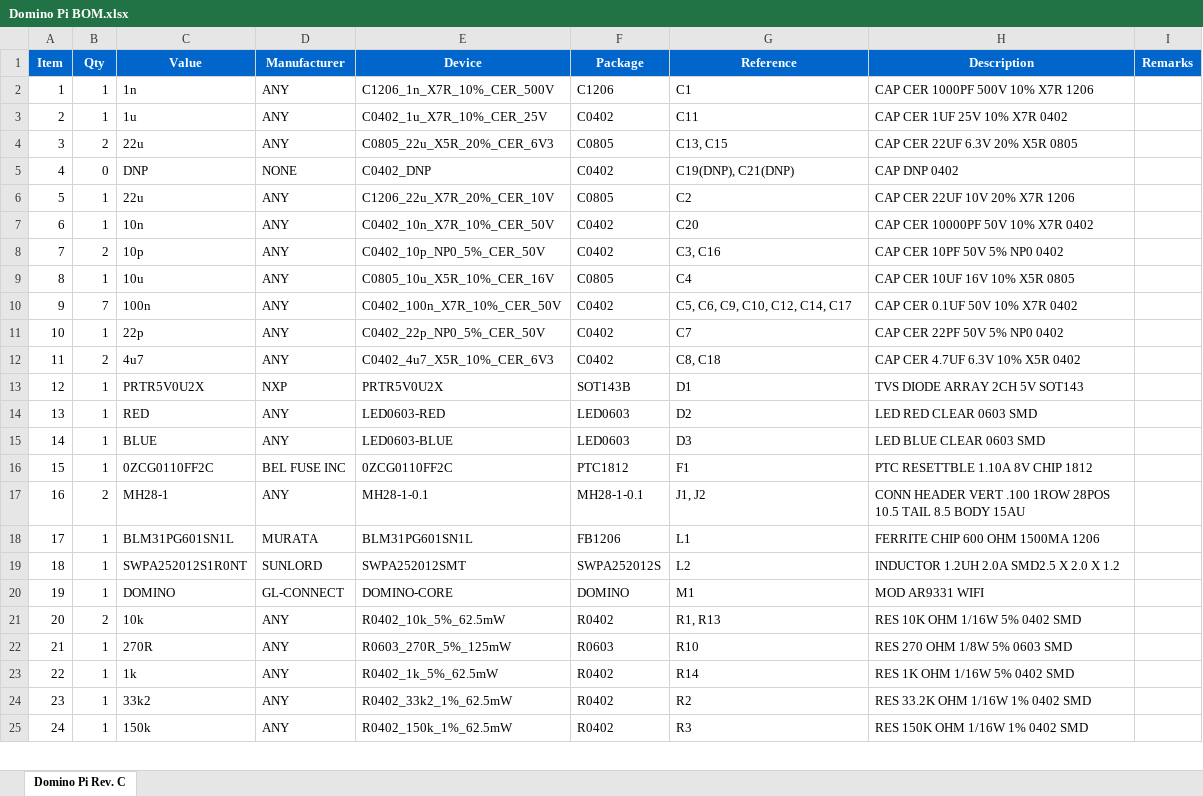
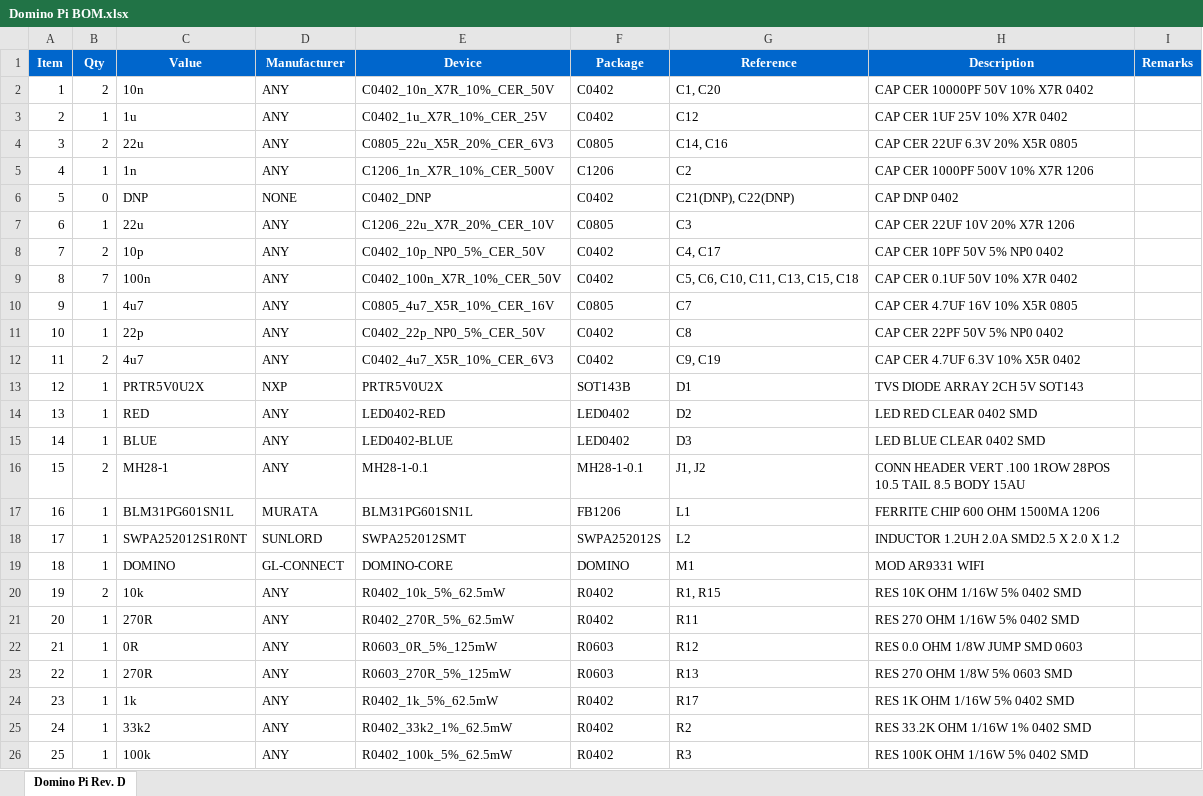
Before and after one commit to domino-team/domino-hardware, an Excel workbook: Domino Pi/BOM/Domino Pi BOM.xlsx, sheet Domino Pi Rev. D, drawn as a sheet; only a part is shown; values as stored, in another font and other column widths than the file's, no borders; removed rows and columns are numbered as before the commit, all else as after; the diff covers the shown part only; the diff names each change by its address in the sheet, - before the commit and + after, or states it on an @@ line.

Commit message:
Domino Pi Rev. D: replaced resetable fuse by power swich, mino changes DC/DC layout and added more stitching vias

```diff
--- a/Domino Pi/BOM/Domino Pi BOM.xlsx (sheet Domino Pi Rev. D)
+++ b/Domino Pi/BOM/Domino Pi BOM.xlsx (sheet Domino Pi Rev. D)
-sheet tab: Domino Pi Rev. C
+sheet tab: Domino Pi Rev. D
-row 2: 1 | 1 | 1n | ANY | C1206_1n_X7R_10%_CER_500V | C1206 | C1 | CAP CER 1000PF 500V 10% X7R 1206
+row 2: 1 | 2 | 10n | ANY | C0402_10n_X7R_10%_CER_50V | C0402 | C1, C20 | CAP CER 10000PF 50V 10% X7R 0402
-G3 (Reference): C11
+G3 (Reference): C12
-G4 (Reference): C13, C15
+G4 (Reference): C14, C16
+row 5: 4 | 1 | 1n | ANY | C1206_1n_X7R_10%_CER_500V | C1206 | C2 | CAP CER 1000PF 500V 10% X7R 1206
@@ column A (Item) renumbered from row 6 down @@
-G6 (Reference): C19(DNP), C21(DNP)
+G6 (Reference): C21(DNP), C22(DNP)
-G7 (Reference): C2
+G7 (Reference): C3
-row 7: 6 | 1 | 10n | ANY | C0402_10n_X7R_10%_CER_50V | C0402 | C20 | CAP CER 10000PF 50V 10% X7R 0402
-G8 (Reference): C3, C16
+G8 (Reference): C4, C17
-row 9: 8 | 1 | 10u | ANY | C0805_10u_X5R_10%_CER_16V | C0805 | C4 | CAP CER 10UF 16V 10% X5R 0805
-G9 (Reference): C5, C6, C9, C10, C12, C14, C17
+G9 (Reference): C5, C6, C10, C11, C13, C15, C18
+row 10: 9 | 1 | 4u7 | ANY | C0805_4u7_X5R_10%_CER_16V | C0805 | C7 | CAP CER 4.7UF 16V 10% X5R 0805
-G11 (Reference): C7
+G11 (Reference): C8
-G12 (Reference): C8, C18
+G12 (Reference): C9, C19
-E14 (Device): LED0603-RED
+E14 (Device): LED0402-RED
-F14:F15 (Package): LED0603
+F14:F15 (Package): LED0402
-H14 (Description): LED RED CLEAR 0603 SMD
+H14 (Description): LED RED CLEAR 0402 SMD
-E15 (Device): LED0603-BLUE
+E15 (Device): LED0402-BLUE
-H15 (Description): LED BLUE CLEAR 0603 SMD
+H15 (Description): LED BLUE CLEAR 0402 SMD
-row 16: 15 | 1 | 0ZCG0110FF2C | BEL FUSE INC | 0ZCG0110FF2C | PTC1812 | F1 | PTC RESETTBLE 1.10A 8V CHIP 1812
-G20 (Reference): R1, R13
+G20 (Reference): R1, R15
+row 21: 20 | 1 | 270R | ANY | R0402_270R_5%_62.5mW | R0402 | R11 | RES 270 OHM 1/16W 5% 0402 SMD
+row 22: 21 | 1 | 0R | ANY | R0603_0R_5%_125mW | R0603 | R12 | RES 0.0 OHM 1/8W JUMP SMD 0603
-G23 (Reference): R10
+G23 (Reference): R13
-G24 (Reference): R14
+G24 (Reference): R17
-C26 (Value): 150k
+C26 (Value): 100k
-E26 (Device): R0402_150k_1%_62.5mW
+E26 (Device): R0402_100k_5%_62.5mW
-H26 (Description): RES 150K OHM 1/16W 1% 0402 SMD
+H26 (Description): RES 100K OHM 1/16W 5% 0402 SMD
```
Also changed, not shown: 1 added row and 20 edited cells elsewhere in this sheet, 36 other files.
